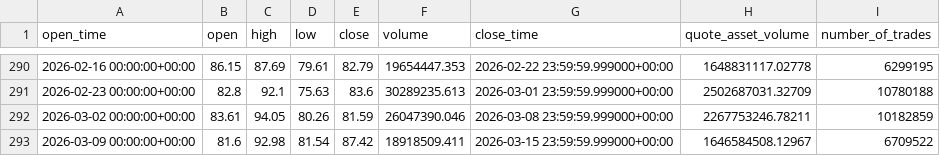
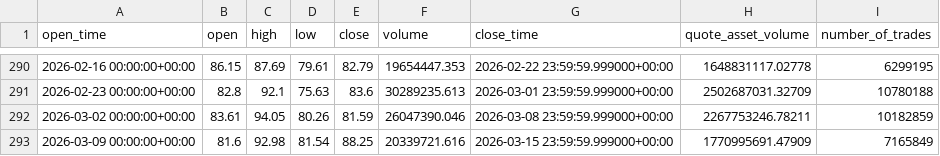
Before and after one commit to jirayuwannagul-tech/wave-structure-engine, a CSV file: data/SOLUSDT_1w.csv, drawn as a sheet; only a part is shown, gaps mark what is left out.

```diff
--- a/data/SOLUSDT_1w.csv
+++ b/data/SOLUSDT_1w.csv
@@ -292,2 +292,2 @@ open_time,open,high,low,close,volume,close_time,quote_asset_volume,number_of_tra
 2026-03-02 00:00:00+00:00,83.61,94.05,80.26,81.59,26047390.046,2026-03-08 23:59:59.999000+00:00,2267753246.78211,10182859
-2026-03-09 00:00:00+00:00,81.6,92.98,81.54,87.42,18918509.411,2026-03-15 23:59:59.999000+00:00,1646584508.12967,6709522
+2026-03-09 00:00:00+00:00,81.6,92.98,81.54,88.25,20339721.616,2026-03-15 23:59:59.999000+00:00,1770995691.47909,7165849
```
Also changed, not shown: data/BNBUSDT_1w.csv, data/DOGEUSDT_1w.csv, 8 other files.
